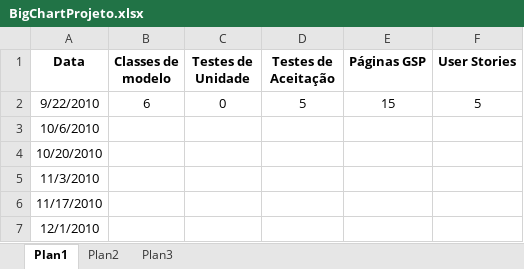
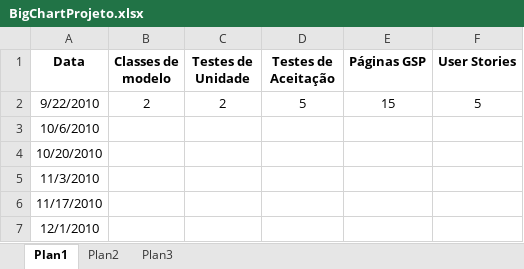
Before and after one commit to fabiosl/neoclinica, an Excel workbook: documentos/bigChart/BigChartProjeto.xlsx, sheet Plan1, drawn as a sheet; values as stored, in another font and other column widths than the file's, no borders; charts and pictures not drawn; the diff names each change by its address in the sheet, - before the commit and + after, or states it on an @@ line.

```diff
--- a/documentos/bigChart/BigChartProjeto.xlsx (sheet Plan1)
+++ b/documentos/bigChart/BigChartProjeto.xlsx (sheet Plan1)
-B2 (Classes de modelo): 6
+B2 (Classes de modelo): 2
-C2 (Testes de Unidade): 0
+C2 (Testes de Unidade): 2
```
Also changed, not shown: charts or pictures, 1 other file.
